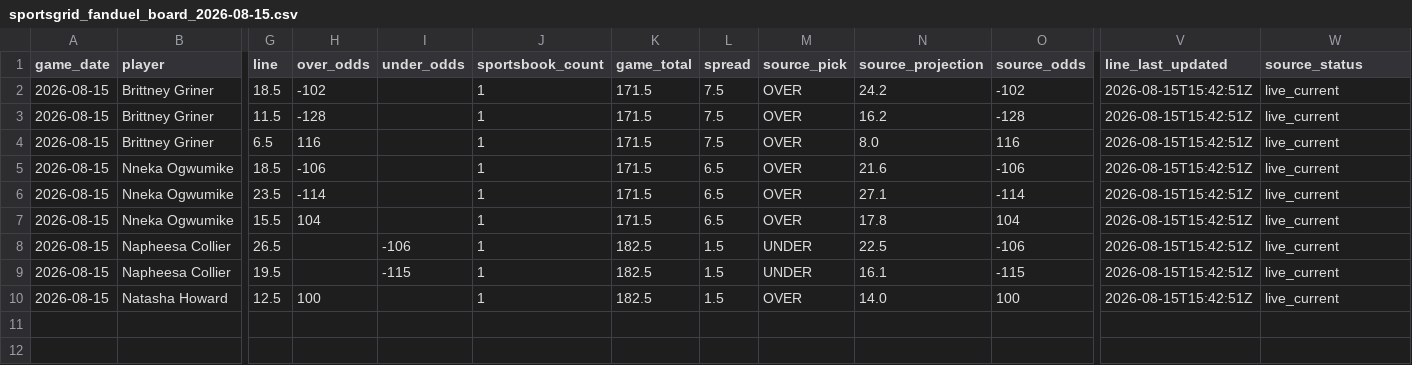
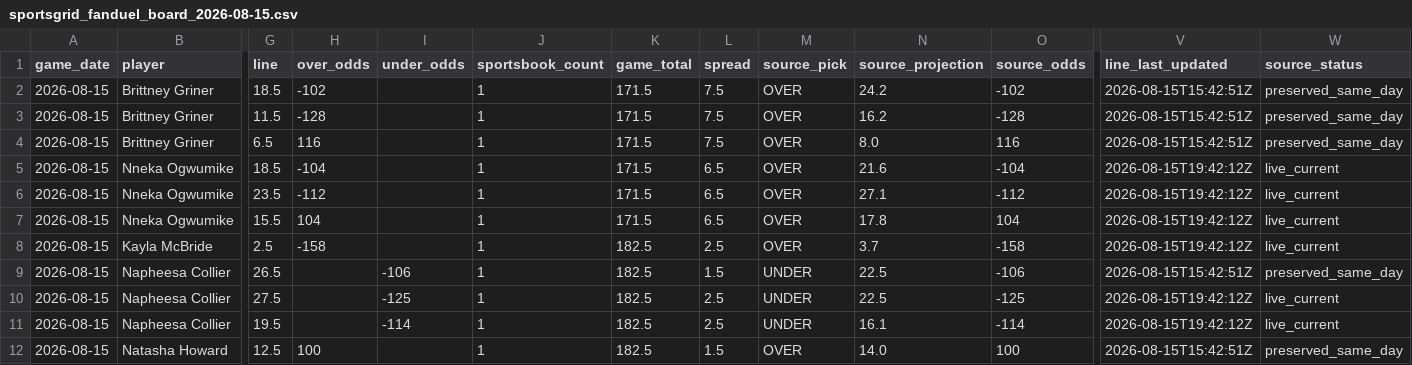
Before and after one commit to testqgw/SCP, a CSV file: wnba/data/current/sportsgrid_fanduel_board_2026-08-15.csv, drawn as a sheet; only a part is shown, gaps mark what is left out; addresses are those after the commit; rows hold the shown columns only; the diff names each change by its address in the sheet, - before the commit and + after, or states it on an @@ line.

```diff
--- a/wnba/data/current/sportsgrid_fanduel_board_2026-08-15.csv
+++ b/wnba/data/current/sportsgrid_fanduel_board_2026-08-15.csv
-W2:W4 (source_status): live_current
+W2:W4 (source_status): preserved_same_day
-H5 (over_odds): -106
+H5 (over_odds): -104
-O5 (source_odds): -106
+O5 (source_odds): -104
-V5:V7 (line_last_updated): 2026-08-15T15:42:51Z
+V5:V7 (line_last_updated): 2026-08-15T19:42:12Z
-H6 (over_odds): -114
+H6 (over_odds): -112
-O6 (source_odds): -114
+O6 (source_odds): -112
+row 8: 2026-08-15 | Kayla McBride | 2.5 | -158 |  | 1 | 182.5 | 2.5 | OVER | 3.7 | -158 | 2026-08-15T19:42:12Z | live_current
-W9 (source_status): live_current
+W9 (source_status): preserved_same_day
+row 10: 2026-08-15 | Napheesa Collier | 27.5 |  | -125 | 1 | 182.5 | 2.5 | UNDER | 22.5 | -125 | 2026-08-15T19:42:12Z | live_current
-I11 (under_odds): -115
+I11 (under_odds): -114
-L11 (spread): 1.5
+L11 (spread): 2.5
-O11 (source_odds): -115
+O11 (source_odds): -114
-V11 (line_last_updated): 2026-08-15T15:42:51Z
+V11 (line_last_updated): 2026-08-15T19:42:12Z
-W12 (source_status): live_current
+W12 (source_status): preserved_same_day
```
Also changed, not shown: wnba/output/current-card.csv, wnba/output/current-settlement.csv, 6 other files.
